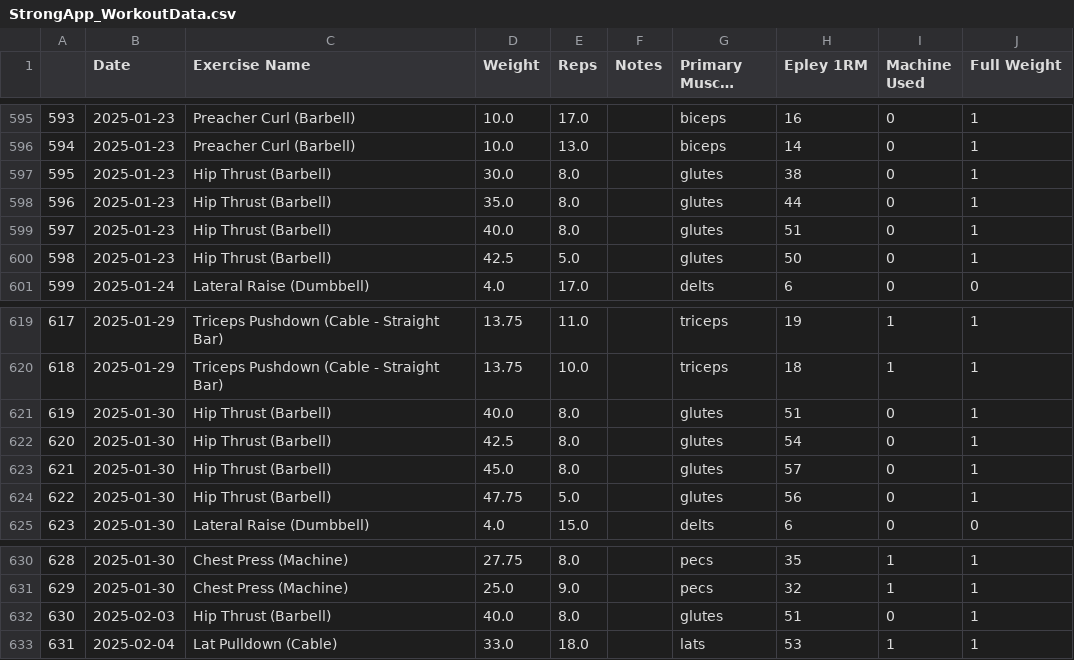
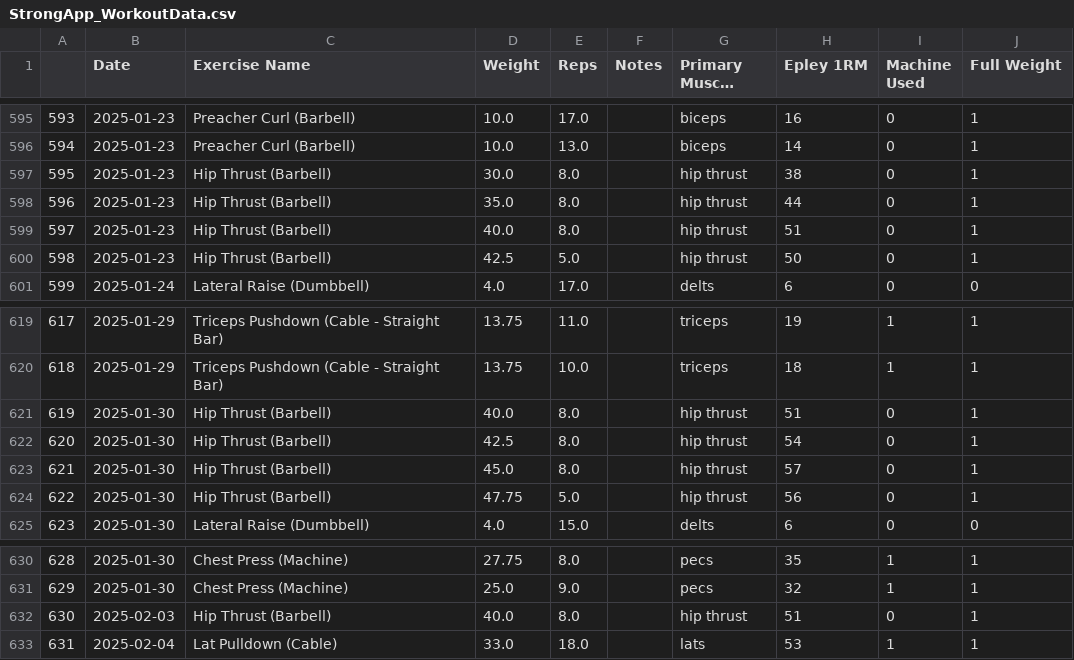
Before and after one commit to notxcharles/Body-Composition-Analysis, a CSV file: 2. Descriptive Analysis/Data/StrongApp_WorkoutData.csv, drawn as a sheet; only a part is shown, gaps mark what is left out; long unchanged cells end in …; the diff covers the shown part only.

Commit message:
Correct hip thrust
As hip thrust is a compound exercise, it doesn't belong to one muscle group

```diff
--- a/2. Descriptive Analysis/Data/StrongApp_WorkoutData.csv
+++ b/2. Descriptive Analysis/Data/StrongApp_WorkoutData.csv
@@ -596,6 +596,6 @@
 594,2025-01-23,Preacher Curl (Barbell),10.0,13.0,,biceps,14,0,1
-595,2025-01-23,Hip Thrust (Barbell),30.0,8.0,,glutes,38,0,1
-596,2025-01-23,Hip Thrust (Barbell),35.0,8.0,,glutes,44,0,1
-597,2025-01-23,Hip Thrust (Barbell),40.0,8.0,,glutes,51,0,1
-598,2025-01-23,Hip Thrust (Barbell),42.5,5.0,,glutes,50,0,1
+595,2025-01-23,Hip Thrust (Barbell),30.0,8.0,,hip thrust,38,0,1
+596,2025-01-23,Hip Thrust (Barbell),35.0,8.0,,hip thrust,44,0,1
+597,2025-01-23,Hip Thrust (Barbell),40.0,8.0,,hip thrust,51,0,1
+598,2025-01-23,Hip Thrust (Barbell),42.5,5.0,,hip thrust,50,0,1
 599,2025-01-24,Lateral Raise (Dumbbell),4.0,17.0,,delts,6,0,0
@@ -620,6 +620,6 @@
 618,2025-01-29,Triceps Pushdown (Cable - Straight Bar),13.75,10.0,,triceps,18,1,1
-619,2025-01-30,Hip Thrust (Barbell),40.0,8.0,,glutes,51,0,1
-620,2025-01-30,Hip Thrust (Barbell),42.5,8.0,,glutes,54,0,1
-621,2025-01-30,Hip Thrust (Barbell),45.0,8.0,,glutes,57,0,1
-622,2025-01-30,Hip Thrust (Barbell),47.75,5.0,,glutes,56,0,1
+619,2025-01-30,Hip Thrust (Barbell),40.0,8.0,,hip thrust,51,0,1
+620,2025-01-30,Hip Thrust (Barbell),42.5,8.0,,hip thrust,54,0,1
+621,2025-01-30,Hip Thrust (Barbell),45.0,8.0,,hip thrust,57,0,1
+622,2025-01-30,Hip Thrust (Barbell),47.75,5.0,,hip thrust,56,0,1
 623,2025-01-30,Lateral Raise (Dumbbell),4.0,15.0,,delts,6,0,0
@@ -631,3 +631,3 @@
 629,2025-01-30,Chest Press (Machine),25.0,9.0,,pecs,32,1,1
-630,2025-02-03,Hip Thrust (Barbell),40.0,8.0,,glutes,51,0,1
+630,2025-02-03,Hip Thrust (Barbell),40.0,8.0,,hip thrust,51,0,1
 631,2025-02-04,Lat Pulldown (Cable),33.0,18.0,,lats,53,1,1
```
Also changed, not shown: 17 edited cells elsewhere in this file, 1 other file.
